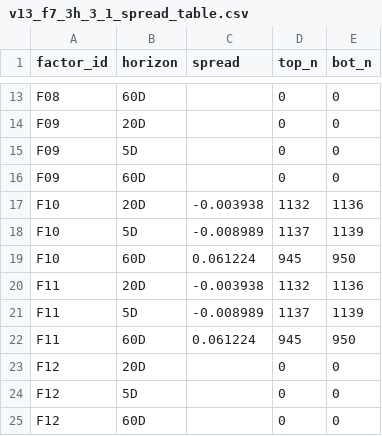
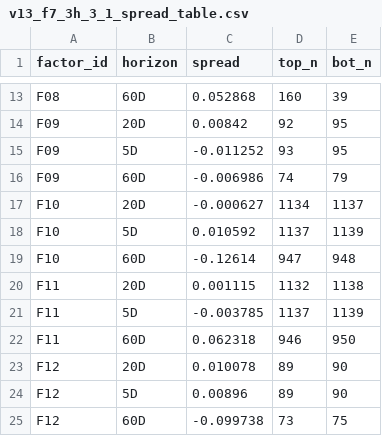
Before and after one commit to z1one0415/Z-MATRIX-OS-v2.9.5, a CSV file: research/factor_library/reviews/batch_005/f7_3h_3_1_historical_oos_stability_rerun/v13_f7_3h_3_1_spread_table.csv, drawn as a sheet; only a part is shown, gaps mark what is left out; the diff covers the shown part only; the diff names each change by its address in the sheet, - before the commit and + after, or states it on an @@ line.

```diff
--- a/research/factor_library/reviews/batch_005/f7_3h_3_1_historical_oos_stability_rerun/v13_f7_3h_3_1_spread_table.csv
+++ b/research/factor_library/reviews/batch_005/f7_3h_3_1_historical_oos_stability_rerun/v13_f7_3h_3_1_spread_table.csv
-C13 (spread): (empty)
+C13 (spread): 0.052868
-D13 (top_n): 0
+D13 (top_n): 160
-E13 (bot_n): 0
+E13 (bot_n): 39
-C14 (spread): (empty)
+C14 (spread): 0.00842
-D14 (top_n): 0
+D14 (top_n): 92
-E14:E15 (bot_n): 0
+E14:E15 (bot_n): 95
-C15 (spread): (empty)
+C15 (spread): -0.011252
-D15 (top_n): 0
+D15 (top_n): 93
-C16 (spread): (empty)
+C16 (spread): -0.006986
-D16 (top_n): 0
+D16 (top_n): 74
-E16 (bot_n): 0
+E16 (bot_n): 79
-C17 (spread): -0.003938
+C17 (spread): -0.000627
-D17 (top_n): 1132
+D17 (top_n): 1134
-E17 (bot_n): 1136
+E17 (bot_n): 1137
-C18 (spread): -0.008989
+C18 (spread): 0.010592
-C19 (spread): 0.061224
+C19 (spread): -0.12614
-D19 (top_n): 945
+D19 (top_n): 947
-E19 (bot_n): 950
+E19 (bot_n): 948
-C20 (spread): -0.003938
+C20 (spread): 0.001115
-E20 (bot_n): 1136
+E20 (bot_n): 1138
-C21 (spread): -0.008989
+C21 (spread): -0.003785
-C22 (spread): 0.061224
+C22 (spread): 0.062318
-D22 (top_n): 945
+D22 (top_n): 946
-C23 (spread): (empty)
+C23 (spread): 0.010078
-D23:D24 (top_n): 0
+D23:D24 (top_n): 89
-E23:E24 (bot_n): 0
+E23:E24 (bot_n): 90
-C24 (spread): (empty)
+C24 (spread): 0.00896
-C25 (spread): (empty)
+C25 (spread): -0.099738
-D25 (top_n): 0
+D25 (top_n): 73
-E25 (bot_n): 0
+E25 (bot_n): 75
```
Also changed, not shown: 143 edited cells elsewhere in this file, research/factor_library/reviews/batch_005/f7_3h_3_1_historical_oos_stability_rerun/v13_f7_3h_3_1_ic_table.csv, research/factor_library/reviews/batch_005/f7_3h_3_1_historical_oos_stability_rerun/v13_f7_3h_3_1_monthly_stability.csv, 3 other files.
